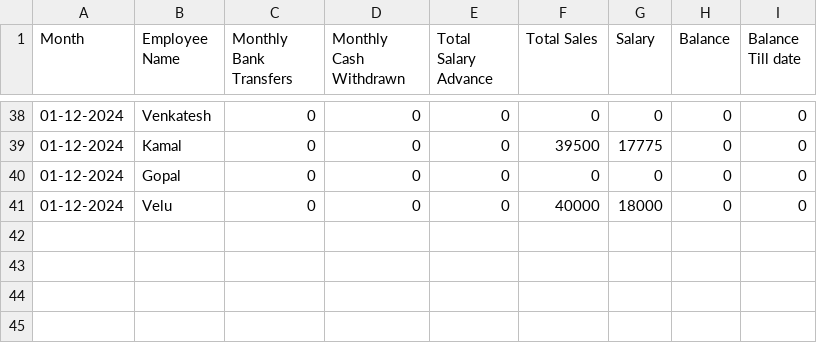
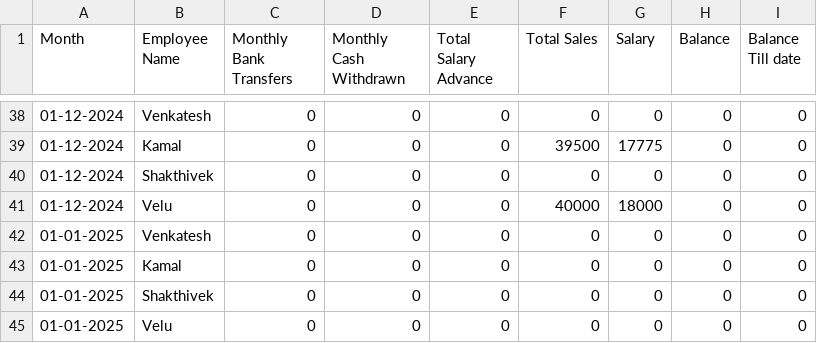
Before and after one commit to Balajimcr/DailySalesTrackerApp, a CSV file: Data/EliteSalonLalgudi/employee_salary_data.csv, drawn as a sheet; only a part is shown, gaps mark what is left out.

```diff
--- a/Data/EliteSalonLalgudi/employee_salary_data.csv
+++ b/Data/EliteSalonLalgudi/employee_salary_data.csv
@@ -39,3 +39,7 @@ Month,Employee Name,Monthly Bank Transfers,Monthly Cash Withdrawn,Total Salary A
 01-12-2024,Kamal,0,0,0,39500,17775,0,0
-01-12-2024,Gopal,0,0,0,0,0,0,0
+01-12-2024,Shakthivek,0,0,0,0,0,0,0
 01-12-2024,Velu,0,0,0,40000,18000,0,0
+01-01-2025,Venkatesh,0,0,0,0,0,0,0
+01-01-2025,Kamal,0,0,0,0,0,0,0
+01-01-2025,Shakthivek,0,0,0,0,0,0,0
+01-01-2025,Velu,0,0,0,0,0,0,0
```
Also changed, not shown: Data/EliteSalonLalgudi/database_collection.csv, Data/EliteSalonLalgudi/employee_salary_Advance_bankTransfer_data.csv, 1 other file.
